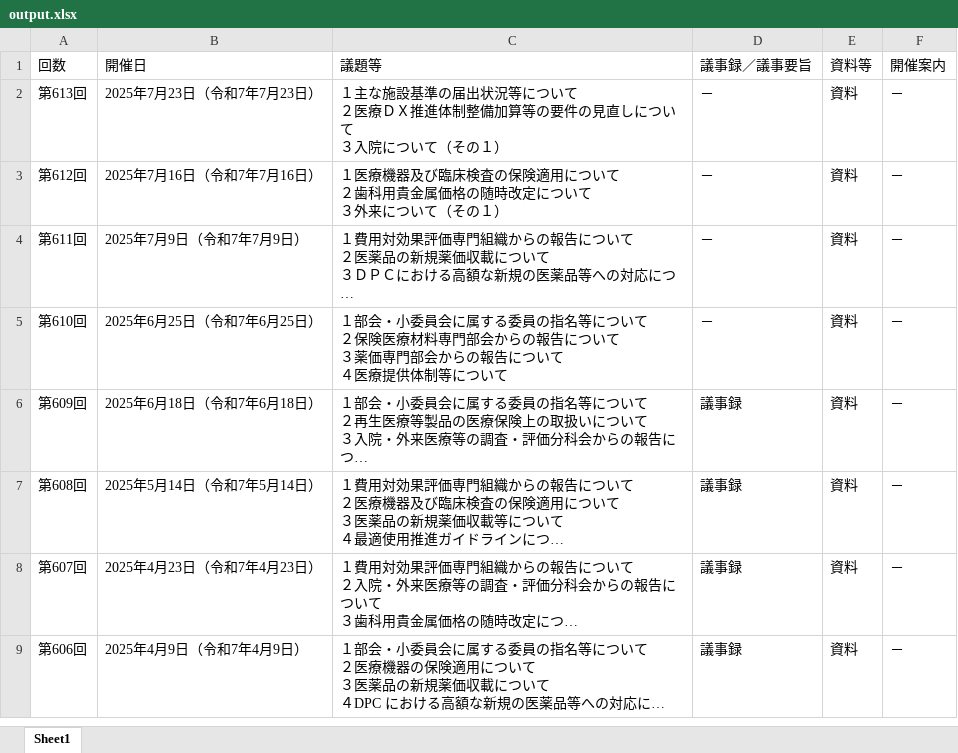
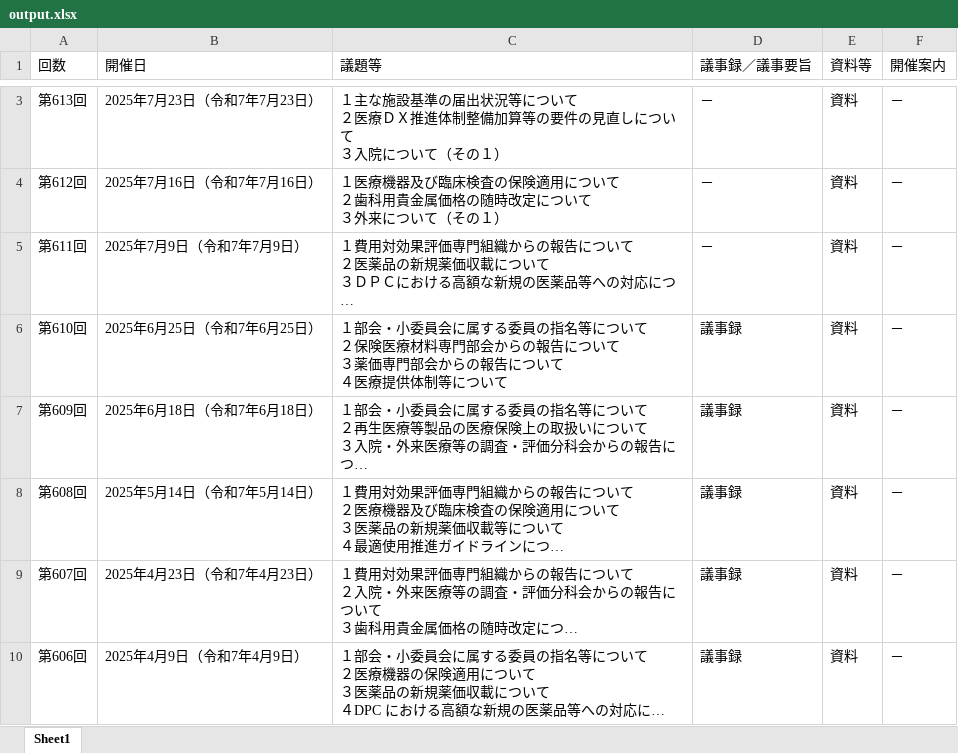
Before and after one commit to wasabina67/chuikyo-python, an Excel workbook: docs/output.xlsx, sheet Sheet1, drawn as a sheet; only a part is shown, gaps mark what is left out; long unchanged cells end in …; values as stored, in another font and other column widths than the file's, no borders; addresses are those after the commit; the diff covers the shown part only; the diff names each change by its address in the sheet, - before the commit and + after, or states it on an @@ line.

```diff
--- a/docs/output.xlsx (sheet Sheet1)
+++ b/docs/output.xlsx (sheet Sheet1)
-D6 (議事録／議事要旨): －
+D6 (議事録／議事要旨): 議事録
```
Also changed, not shown: 1 added row elsewhere in this sheet, 1 other file.
